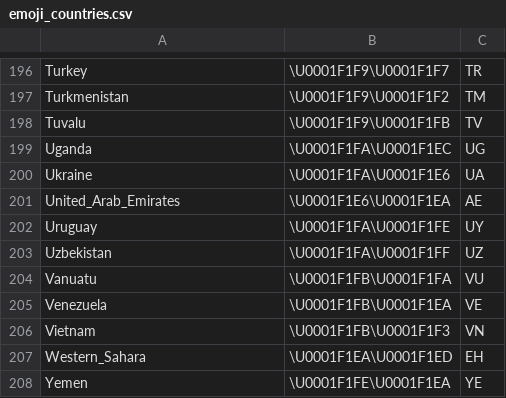
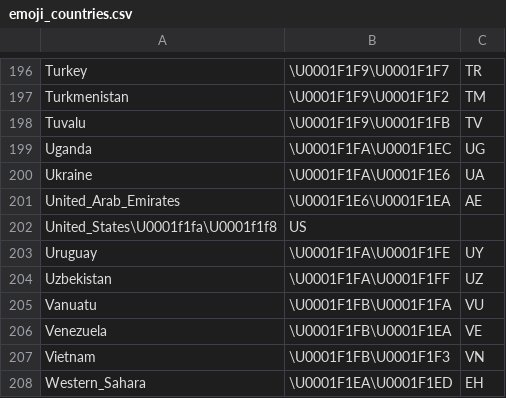
Before and after one commit to octohedron/gemojicountries, a CSV file: emoji_countries.csv, drawn as a sheet; only a part is shown, gaps mark what is left out; the shorter side is filled out with more unchanged rows.

Commit message:
Add US with flag

```diff
--- a/emoji_countries.csv
+++ b/emoji_countries.csv
@@ -201,2 +201,3 @@ Ukraine,\U0001F1FA\U0001F1E6,UA
 United_Arab_Emirates,\U0001F1E6\U0001F1EA,AE
+United_States\U0001f1fa\U0001f1f8,US
 Uruguay,\U0001F1FA\U0001F1FE,UY
```
